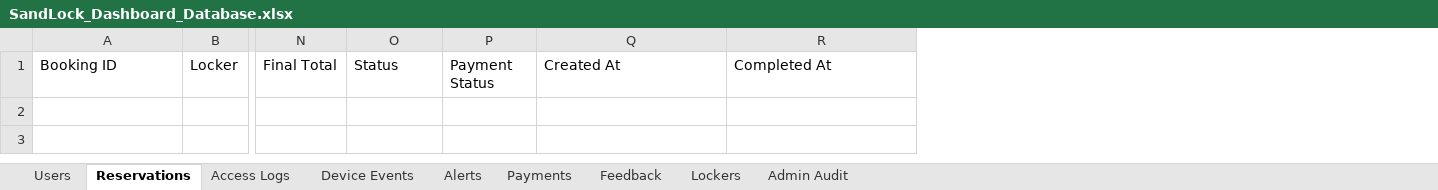
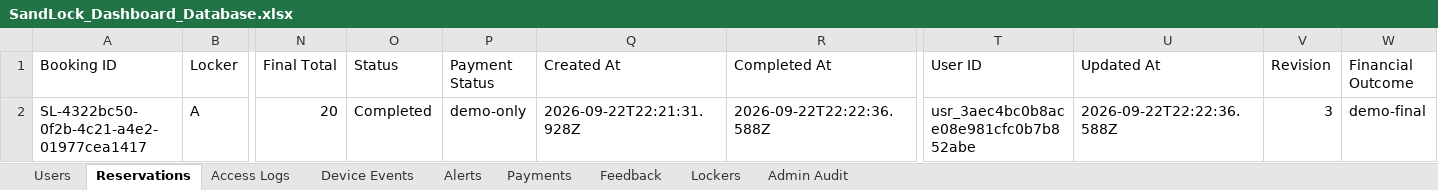
Before and after one commit to mayarelhadyy/sandlock-control, an Excel workbook: data/SandLock_Dashboard_Database.xlsx, sheet Reservations, drawn as a sheet; only a part is shown, gaps mark what is left out; values as stored, in another font and other column widths than the file's, no borders; rows hold the shown columns only; the diff names each change by its address in the sheet, - before the commit and + after, or states it on an @@ line.

Commit message:
Update SandLock owner dashboard and reservation backend

```diff
--- a/data/SandLock_Dashboard_Database.xlsx (sheet Reservations)
+++ b/data/SandLock_Dashboard_Database.xlsx (sheet Reservations)
+column T (User ID), empty
+column U (Updated At), empty
+column V (Revision), empty
+column W (Financial Outcome), empty
+row 2: SL-4322bc50-0f2b-4c21-a4e2-01977cea1417 | A | 20 | Completed | demo-only | 2026-09-22T22:21:31.928Z | 2026-09-22T22:22:36.588Z | usr_3aec4bc0b8ace08e981cfc0b7b852abe | 2026-09-22T22:22:36.588Z | 3 | demo-final
```
Also changed, not shown: sheet Payments, sheet Lockers, 18 other files.
